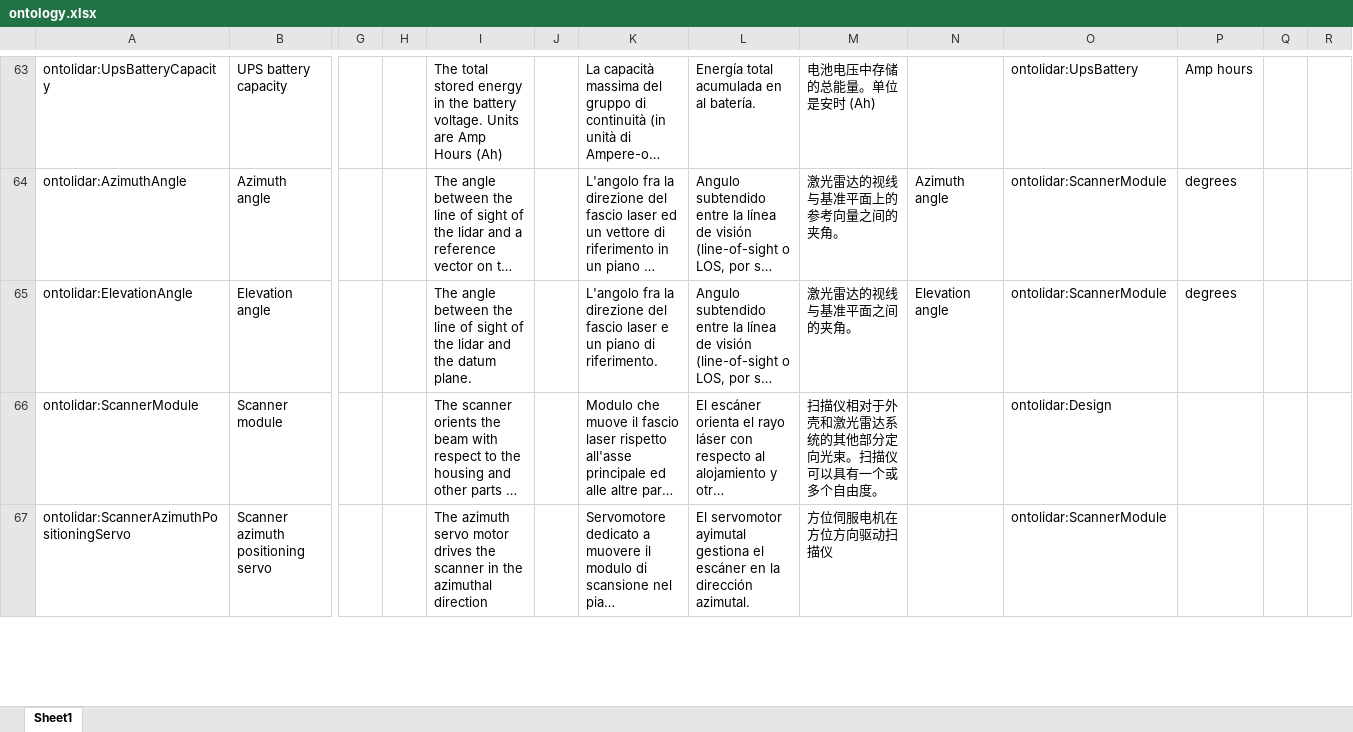
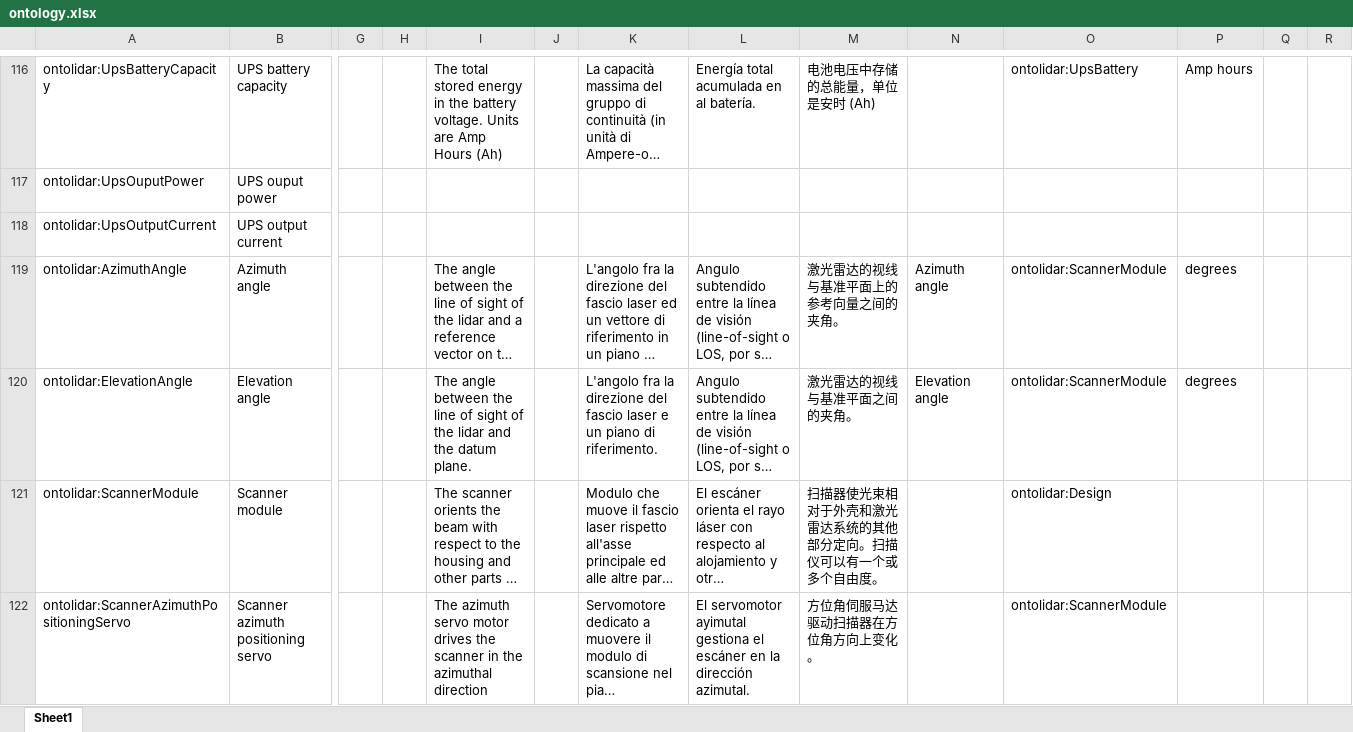
Before and after one commit to IEA-Wind-Task-32/wind-lidar-ontology, an Excel workbook: ontology.xlsx, sheet Sheet1, drawn as a sheet; only a part is shown, gaps mark what is left out; long unchanged cells end in …; values as stored, in another font and other column widths than the file's, no borders; addresses are those after the commit; rows hold the shown columns only; the diff covers the shown part only; the diff names each change by its address in the sheet, - before the commit and + after, or states it on an @@ line.

```diff
--- a/ontology.xlsx (sheet Sheet1)
+++ b/ontology.xlsx (sheet Sheet1)
-M116: 电池电压中存储的总能量。单位是安时 (Ah)
+M116: 电池电压中存储的总能量，单位是安时 (Ah)
+row 117: ontolidar:UpsOuputPower | UPS ouput power
+row 118: ontolidar:UpsOutputCurrent | UPS output current
-M121: 扫描仪相对于外壳和激光雷达系统的其他部分定向光束。扫描仪可以具有一个或多个自由度。
+M121: 扫描器使光束相对于外壳和激光雷达系统的其他部分定向。扫描仪可以有一个或多个自由度。
-M122: 方位伺服电机在方位方向驱动扫描仪
+M122: 方位角伺服马达驱动扫描器在方位角方向上变化。
```
Also changed, not shown: 66 added rows and 81 edited cells elsewhere in this sheet, 4 other files.
